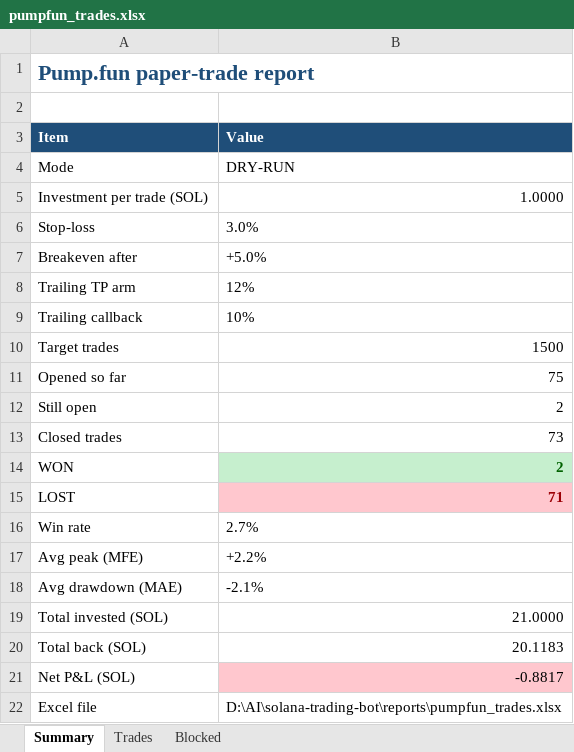
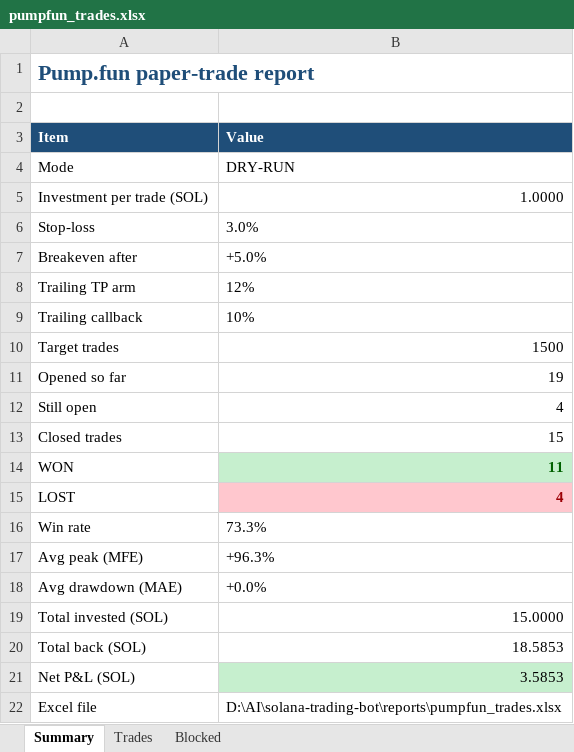
Before and after one commit to finanialfreedom/solana-trading-bot, an Excel workbook: reports/pumpfun_trades.xlsx, sheet Summary, drawn as a sheet; values as stored, in another font and other column widths than the file's, no borders; the diff names each change by its address in the sheet, - before the commit and + after, or states it on an @@ line.

```diff
--- a/reports/pumpfun_trades.xlsx (sheet Summary)
+++ b/reports/pumpfun_trades.xlsx (sheet Summary)
-B11 (Value): 75
+B11 (Value): 19
-B12 (Value): 2
+B12 (Value): 4
-B13 (Value): 73
+B13 (Value): 15
-B14 (Value): 2
+B14 (Value): 11
-B15 (Value): 71
+B15 (Value): 4
-B16 (Value): 2.7%
+B16 (Value): 73.3%
-B17 (Value): +2.2%
+B17 (Value): +96.3%
-B18 (Value): -2.1%
+B18 (Value): +0.0%
-B19 (Value): 21.0000
+B19 (Value): 15.0000
-B20 (Value): 20.1183
+B20 (Value): 18.5853
-B21 (Value): -0.8817
+B21 (Value): 3.5853
-B21 fill: #FFC7CE
+B21 fill: #C6EFCE
```
Also changed, not shown: sheet Blocked, sheet Trades, reports/pumpfun_trades_live.xlsx, 22 other files.
